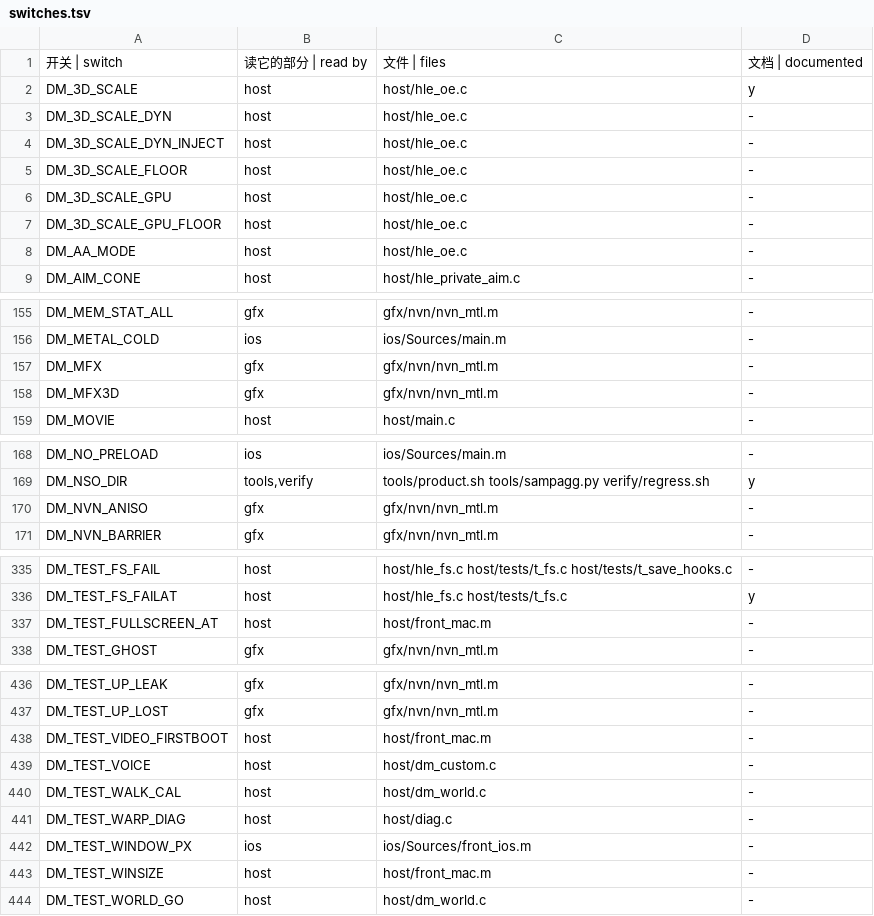
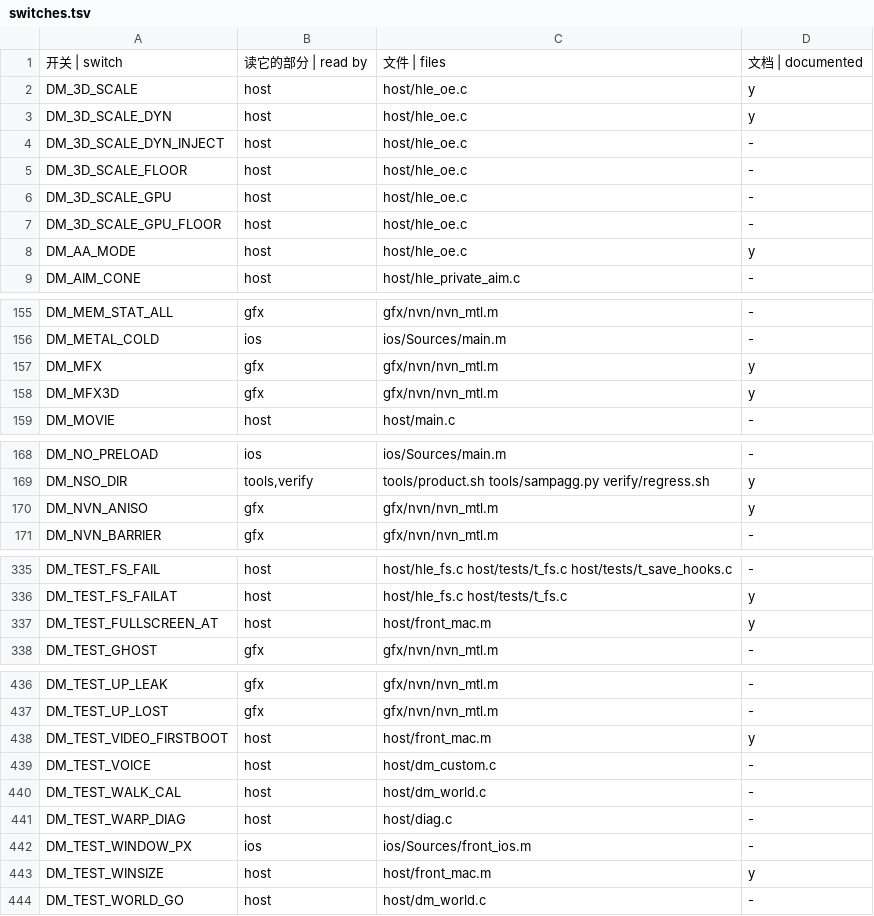
Before and after one commit to PowerBeef/d2r-metal, a TSV file: dm/switches.tsv, drawn as a sheet; only a part is shown, gaps mark what is left out; the diff covers the shown part only.

```diff
--- a/dm/switches.tsv
+++ b/dm/switches.tsv
@@ -2,3 +2,3 @@
 DM_3D_SCALE	host	host/hle_oe.c	y
-DM_3D_SCALE_DYN	host	host/hle_oe.c	-
+DM_3D_SCALE_DYN	host	host/hle_oe.c	y
 DM_3D_SCALE_DYN_INJECT	host	host/hle_oe.c	-
@@ -7,3 +7,3 @@ DM_3D_SCALE_GPU	host	host/hle_oe.c	-
 DM_3D_SCALE_GPU_FLOOR	host	host/hle_oe.c	-
-DM_AA_MODE	host	host/hle_oe.c	-
+DM_AA_MODE	host	host/hle_oe.c	y
 DM_AIM_CONE	host	host/hle_private_aim.c	-
@@ -156,4 +156,4 @@ DM_MEM_STAT_ALL	gfx	gfx/nvn/nvn_mtl.m	-
 DM_METAL_COLD	ios	ios/Sources/main.m	-
-DM_MFX	gfx	gfx/nvn/nvn_mtl.m	-
-DM_MFX3D	gfx	gfx/nvn/nvn_mtl.m	-
+DM_MFX	gfx	gfx/nvn/nvn_mtl.m	y
+DM_MFX3D	gfx	gfx/nvn/nvn_mtl.m	y
 DM_MOVIE	host	host/main.c	-
@@ -169,3 +169,3 @@ DM_NO_PRELOAD	ios	ios/Sources/main.m	-
 DM_NSO_DIR	tools,verify	tools/product.sh tools/sampagg.py verify/regress.sh	y
-DM_NVN_ANISO	gfx	gfx/nvn/nvn_mtl.m	-
+DM_NVN_ANISO	gfx	gfx/nvn/nvn_mtl.m	y
 DM_NVN_BARRIER	gfx	gfx/nvn/nvn_mtl.m	-
@@ -336,3 +336,3 @@ DM_TEST_FS_FAIL	host	host/hle_fs.c host/tests/t_fs.c host/tests/t_save_hooks.c	-
 DM_TEST_FS_FAILAT	host	host/hle_fs.c host/tests/t_fs.c	y
-DM_TEST_FULLSCREEN_AT	host	host/front_mac.m	-
+DM_TEST_FULLSCREEN_AT	host	host/front_mac.m	y
 DM_TEST_GHOST	gfx	gfx/nvn/nvn_mtl.m	-
@@ -437,3 +437,3 @@ DM_TEST_UP_LEAK	gfx	gfx/nvn/nvn_mtl.m	-
 DM_TEST_UP_LOST	gfx	gfx/nvn/nvn_mtl.m	-
-DM_TEST_VIDEO_FIRSTBOOT	host	host/front_mac.m	-
+DM_TEST_VIDEO_FIRSTBOOT	host	host/front_mac.m	y
 DM_TEST_VOICE	host	host/dm_custom.c	-
@@ -442,3 +442,3 @@ DM_TEST_WARP_DIAG	host	host/diag.c	-
 DM_TEST_WINDOW_PX	ios	ios/Sources/front_ios.m	-
-DM_TEST_WINSIZE	host	host/front_mac.m	-
+DM_TEST_WINSIZE	host	host/front_mac.m	y
 DM_TEST_WORLD_GO	host	host/dm_world.c	-
```
Also changed, not shown: 1 edited cell elsewhere in this file, 5 other files.
